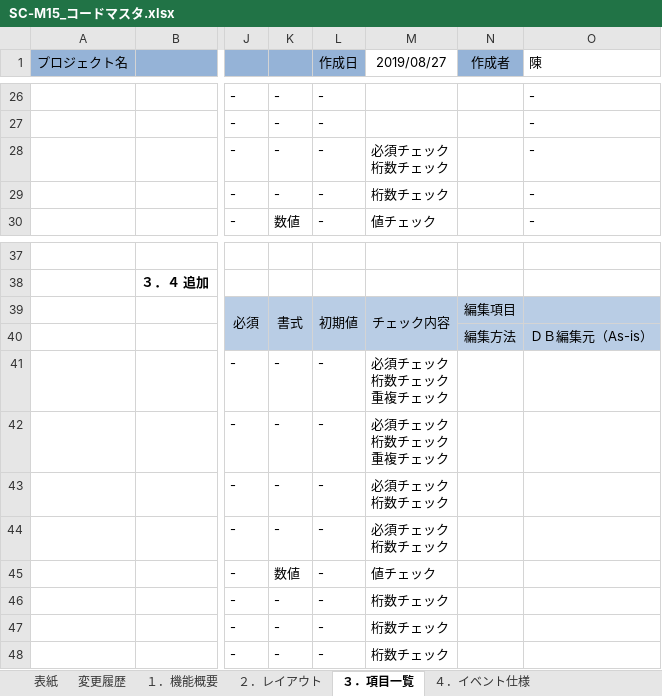
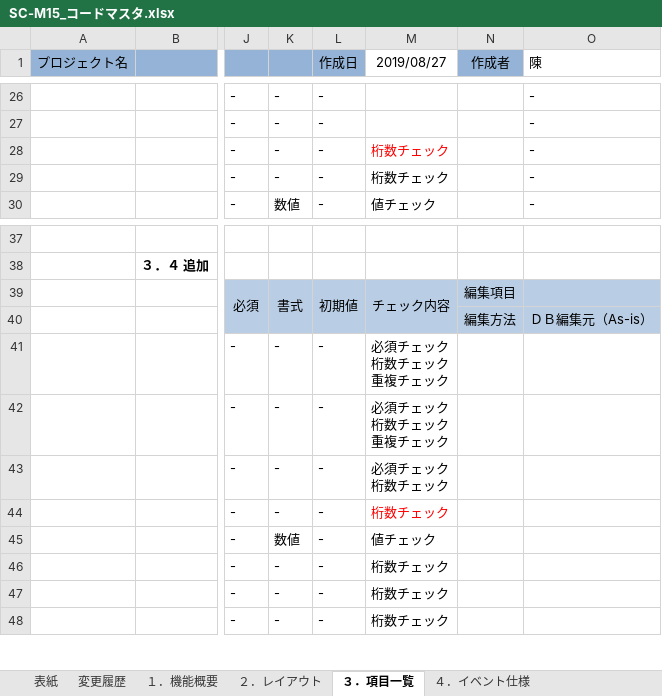
Before and after one commit to LeviDlflu/backdoor, an Excel workbook: 01_基本設計書/20191231リリース/SC-M15_コードマスタ.xlsx, sheet ３．項目一覧, drawn as a sheet; only a part is shown, gaps mark what is left out; values as stored, in another font and other column widths than the file's, no borders; ↵ is a line break in a cell; the diff names each change by its address in the sheet, - before the commit and + after, or states it on an @@ line.

Commit message:
非必須項目の微調整

```diff
--- a/01_基本設計書/20191231リリース/SC-M15_コードマスタ.xlsx (sheet ３．項目一覧)
+++ b/01_基本設計書/20191231リリース/SC-M15_コードマスタ.xlsx (sheet ３．項目一覧)
-M28 (2019/08/27): 必須チェック ↵ 桁数チェック
+M28 (2019/08/27): 桁数チェック
-M28 text colour: black
+M28 text colour: #FF0000
-M44 (2019/08/27): 必須チェック ↵ 桁数チェック
+M44 (2019/08/27): 桁数チェック
-M44 text colour: black
+M44 text colour: #FF0000
```
